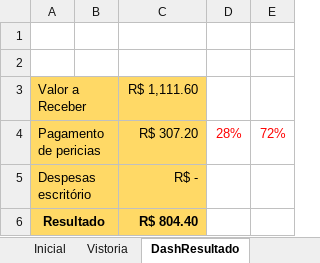
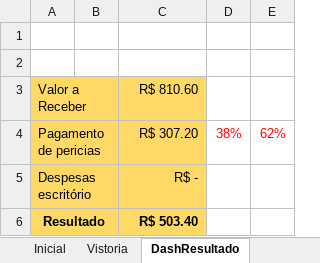
Before and after one commit to vinitessele/Excel, an Excel workbook: GestãoSeguradora.xlsm, sheet DashResultado, drawn as a sheet; values as stored, in another font and other column widths than the file's, no borders; charts and pictures not drawn; the diff names each change by its address in the sheet, - before the commit and + after, or states it on an @@ line.

```diff
--- a/GestãoSeguradora.xlsm (sheet DashResultado)
+++ b/GestãoSeguradora.xlsm (sheet DashResultado)
-C3: R$ 1,111.60
+C3: R$ 810.60
-D4: 28%
+D4: 38%
-E4: 72%
+E4: 62%
-C6: R$ 804.40
+C6: R$ 503.40
```
Also changed, not shown: sheet Vistoria, sheet TbDinamicaReceber, sheet ContasAreceber, sheet CadPericia, sheet ContasApagar, sheet TbDinamicaApagar, 1 more sheet, charts or pictures.
